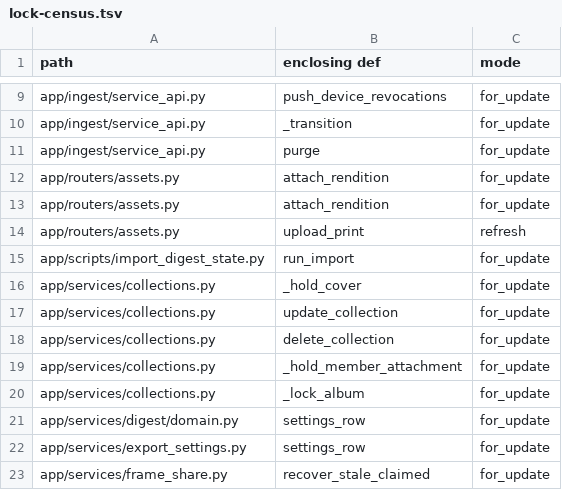
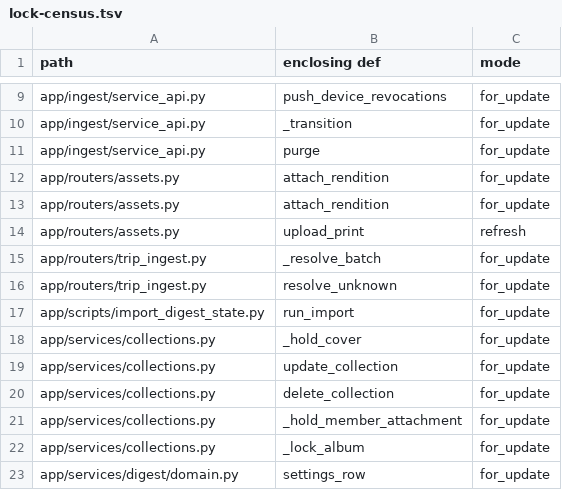
Before and after one commit to fmaass/memos-ng, a TSV file: docs/lock-census.tsv, drawn as a sheet; only a part is shown, gaps mark what is left out; the shorter side is filled out with more unchanged rows.

Commit message:
Let the owner resolve a quarantine and see a door suspension
MEMNG-1045 #1/#2: GuestBatchQuarantined could never clear and an unknown-pass quarantine was never
counted. Resolve is an acknowledgment only, so an undelivered quarantine still goes out, and the
counter commits before the door moves so a failed page cannot lose it.
MEMNG-1082 #1: order a lift by event id, because at is a transaction-start stamp and inverts.
MEMNG-1082 #3: home keeps a display-only view of what the door suspended; the door stays untrusted.
MEMNG-1082 #4: readers accept the new kinds, writers stay legacy so a rollback to 2.12.0 loses nothing.
MEMNG-1082 #6: a sweep OSError leaves a log line.

```diff
--- a/docs/lock-census.tsv
+++ b/docs/lock-census.tsv
@@ -14,2 +14,4 @@ app/routers/assets.py	attach_rendition	for_update
 app/routers/assets.py	upload_print	refresh
+app/routers/trip_ingest.py	_resolve_batch	for_update
+app/routers/trip_ingest.py	resolve_unknown	for_update
 app/scripts/import_digest_state.py	run_import	for_update
```
Also changed, not shown: 10 other files.
